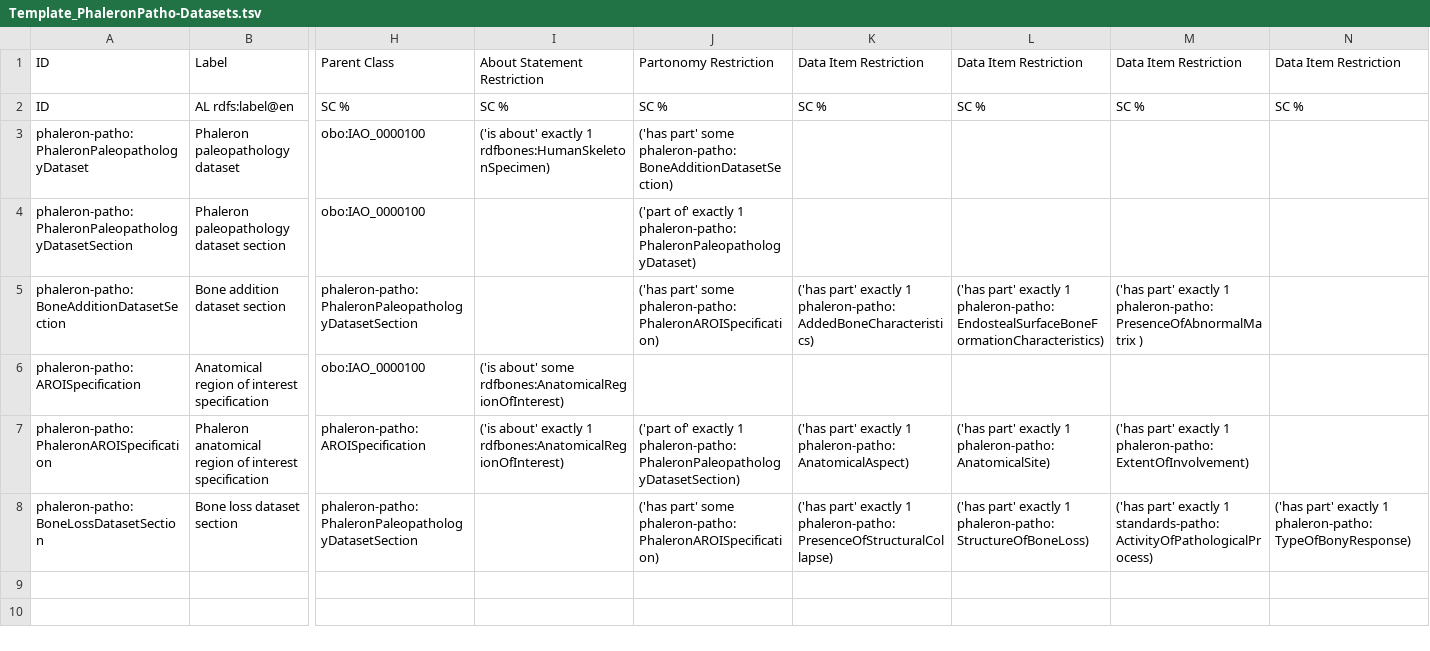
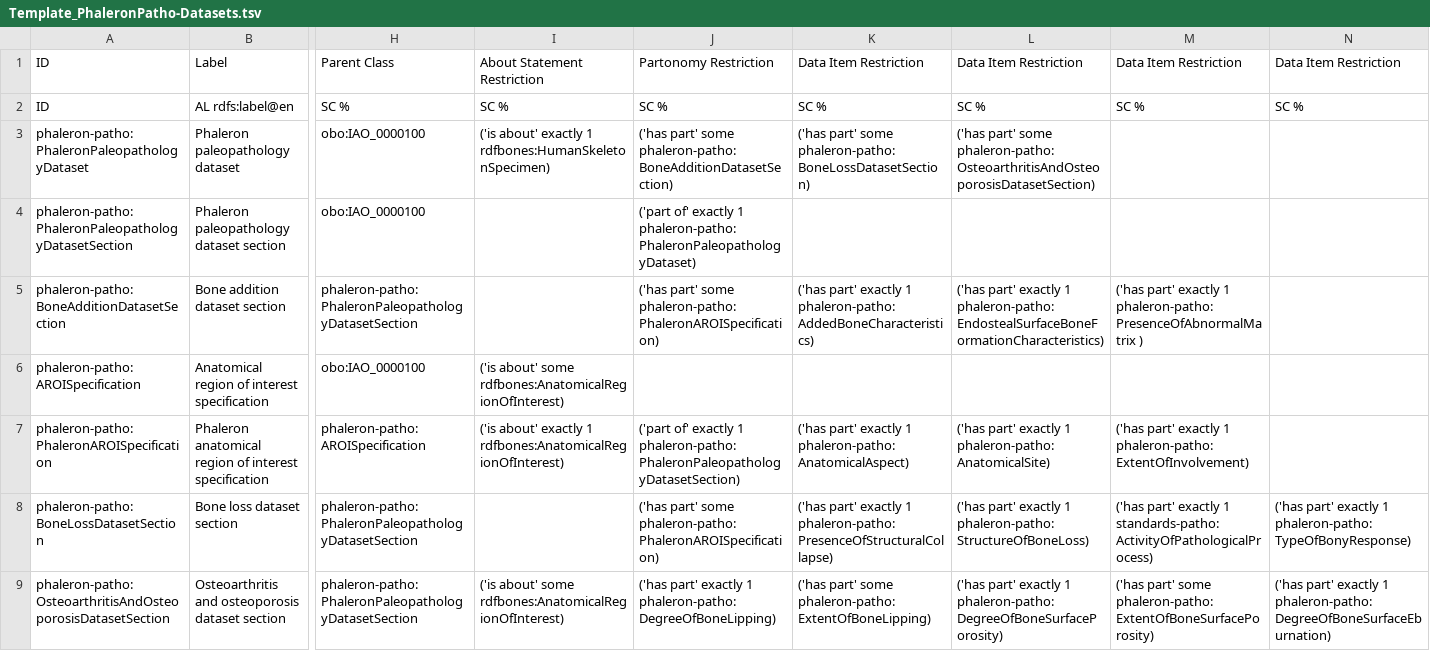
Before and after one commit to RDFBones/Phaleron-Pathologies, a TSV file: Template_PhaleronPatho-Datasets.tsv, drawn as a sheet; only a part is shown, gaps mark what is left out; rows hold the shown columns only; the diff names each change by its address in the sheet, - before the commit and + after, or states it on an @@ line.

Commit message:
Added OA&OP dataset section.

```diff
--- a/Template_PhaleronPatho-Datasets.tsv
+++ b/Template_PhaleronPatho-Datasets.tsv
-K3: (empty)
+K3: ('has part' some phaleron-patho:BoneLossDatasetSection)
-L3: (empty)
+L3: ('has part' some phaleron-patho:OsteoarthritisAndOsteoporosisDatasetSection)
+row 9: phaleron-patho:OsteoarthritisAndOsteoporosisDatasetSection | Osteoarthritis and osteoporosis dataset section | phaleron-patho:PhaleronPaleopathologyDatasetSection | ('is about' some rdfbones:AnatomicalRegionOfInterest) | ('has part' exactly 1 phaleron-patho:DegreeOfBoneLipping) | ('has part' some phaleron-patho:ExtentOfBoneLipping) | ('has part' exactly 1 phaleron-patho:DegreeOfBoneSurfacePorosity) | ('has part' some phaleron-patho:ExtentOfBoneSurfacePorosity) | ('has part' exactly 1 phaleron-patho:DegreeOfBoneSurfaceEburnation)
```
